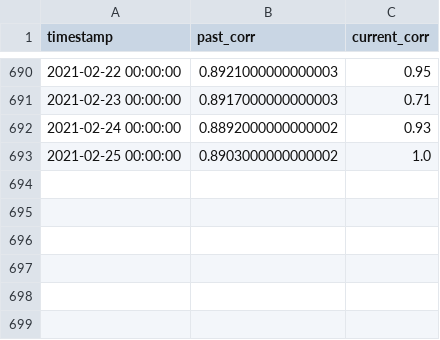
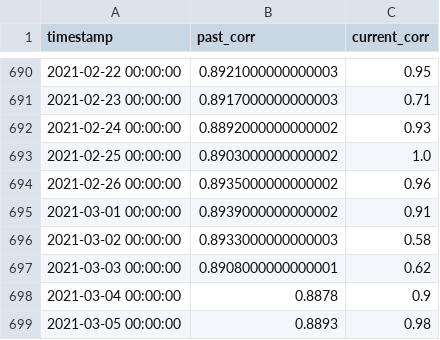
Before and after one commit to looselyconnected/fastai, a CSV file: stock_correlation/correlation.csv, drawn as a sheet; only a part is shown, gaps mark what is left out.

Commit message:
Update results

```diff
--- a/stock_correlation/correlation.csv
+++ b/stock_correlation/correlation.csv
@@ -693 +693,7 @@ timestamp,past_corr,current_corr
 2021-02-25 00:00:00, 0.8903000000000002, 1.0
+2021-02-26 00:00:00, 0.8935000000000002, 0.96
+2021-03-01 00:00:00, 0.8939000000000002, 0.91
+2021-03-02 00:00:00, 0.8933000000000003, 0.58
+2021-03-03 00:00:00, 0.8908000000000001, 0.62
+2021-03-04 00:00:00, 0.8878, 0.9
+2021-03-05 00:00:00, 0.8893, 0.98
```
